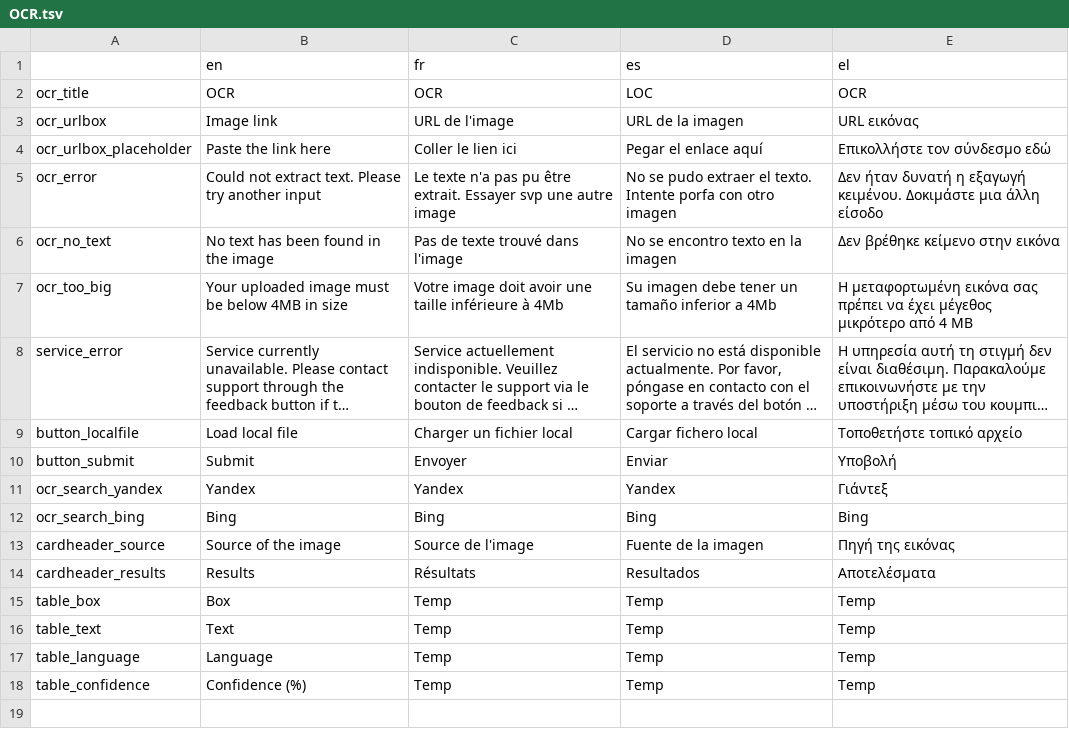
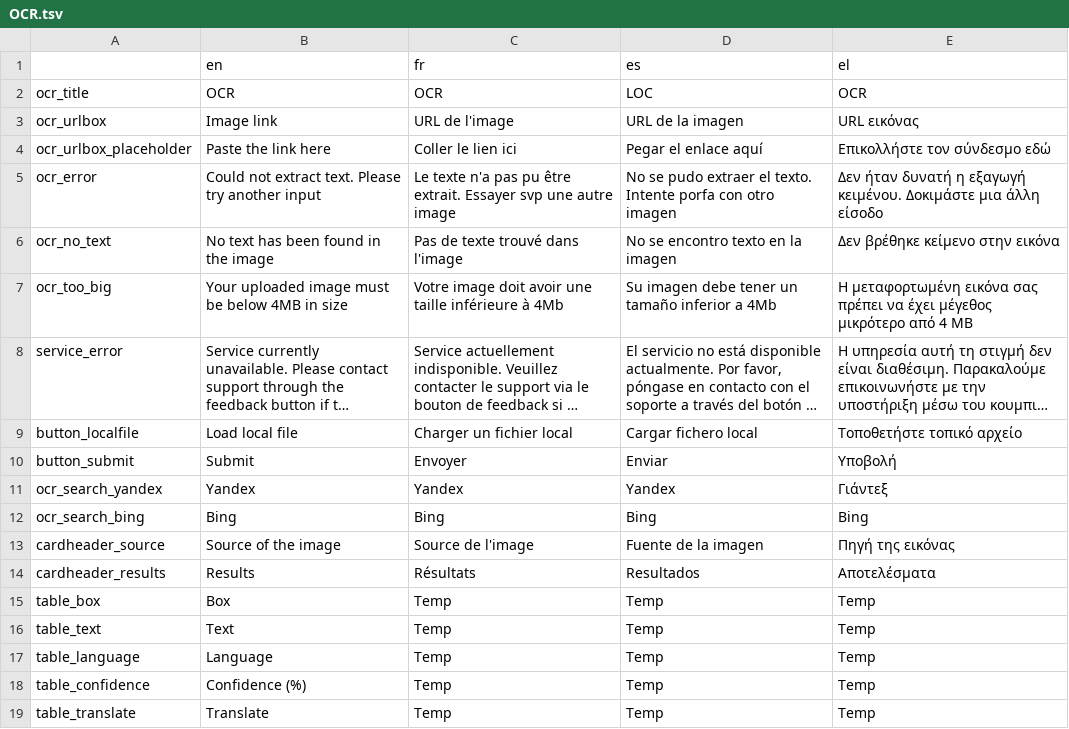
Before and after one commit to AFP-Medialab/verification-plugin, a TSV file: src/LocalDictionary/components/NavItems/tools/OCR.tsv, drawn as a sheet; long unchanged cells end in ….

```diff
--- a/src/LocalDictionary/components/NavItems/tools/OCR.tsv
+++ b/src/LocalDictionary/components/NavItems/tools/OCR.tsv
@@ -18 +18,2 @@ table_language	Language	Temp	Temp	Temp
 table_confidence	Confidence (%)	Temp	Temp	Temp
+table_translate	Translate	Temp	Temp	Temp
```
Also changed, not shown: 1 other file.
